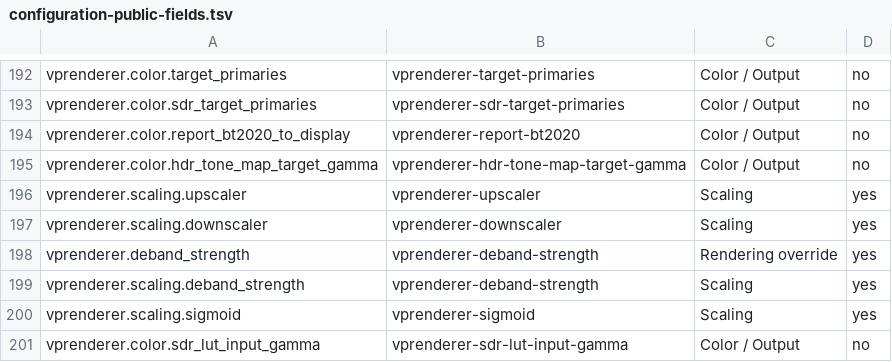
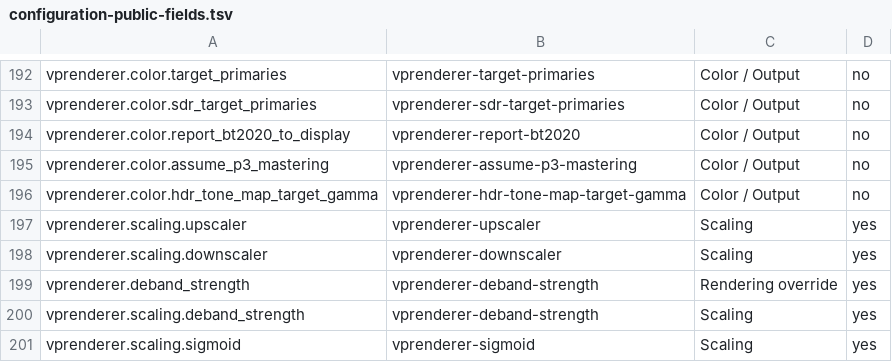
Before and after one commit to billslack2/videoprocessor, a TSV file: docs/configuration-public-fields.tsv, drawn as a sheet; only a part is shown, gaps mark what is left out; the shorter side is filled out with more unchanged rows.

```diff
--- a/docs/configuration-public-fields.tsv
+++ b/docs/configuration-public-fields.tsv
@@ -194,2 +194,3 @@ vprenderer.color.sdr_target_primaries	vprenderer-sdr-target-primaries	Color / Ou
 vprenderer.color.report_bt2020_to_display	vprenderer-report-bt2020	Color / Output	no
+vprenderer.color.assume_p3_mastering	vprenderer-assume-p3-mastering	Color / Output	no
 vprenderer.color.hdr_tone_map_target_gamma	vprenderer-hdr-tone-map-target-gamma	Color / Output	no
```
Also changed, not shown: docs/configuration-public-values.tsv, 9 other files.
